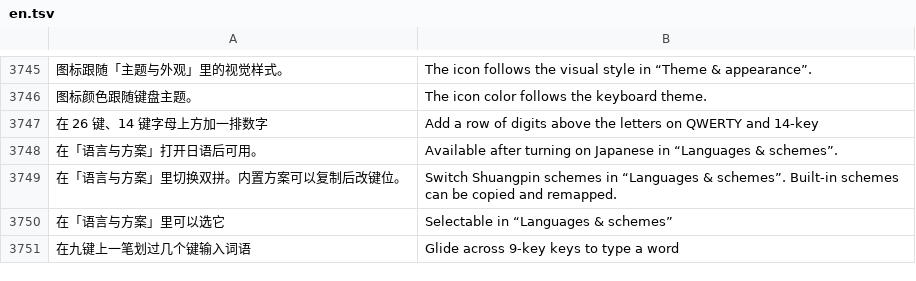
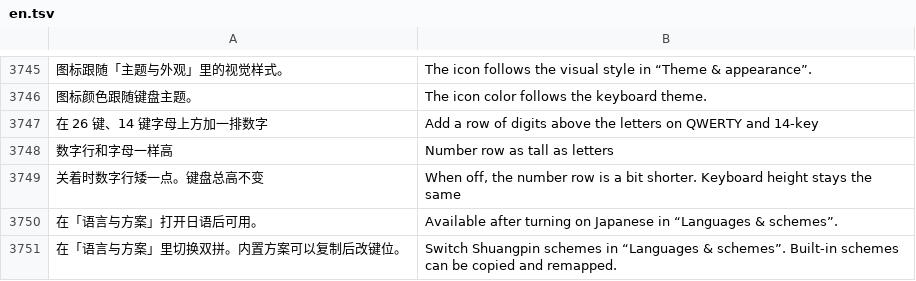
Before and after one commit to onlyjco/CJIME, a TSV file: app/src/main/assets/i18n/en.tsv, drawn as a sheet; only a part is shown, gaps mark what is left out; the shorter side is filled out with more unchanged rows; the diff names each change by its address in the sheet, - before the commit and + after, or states it on an @@ line.

```diff
--- a/app/src/main/assets/i18n/en.tsv
+++ b/app/src/main/assets/i18n/en.tsv
+row 3748: 数字行和字母一样高 | Number row as tall as letters
+row 3749: 关着时数字行矮一点。键盘总高不变 | When off, the number row is a bit shorter. Keyboard height stays the same
```
Also changed, not shown: 9 other files.
